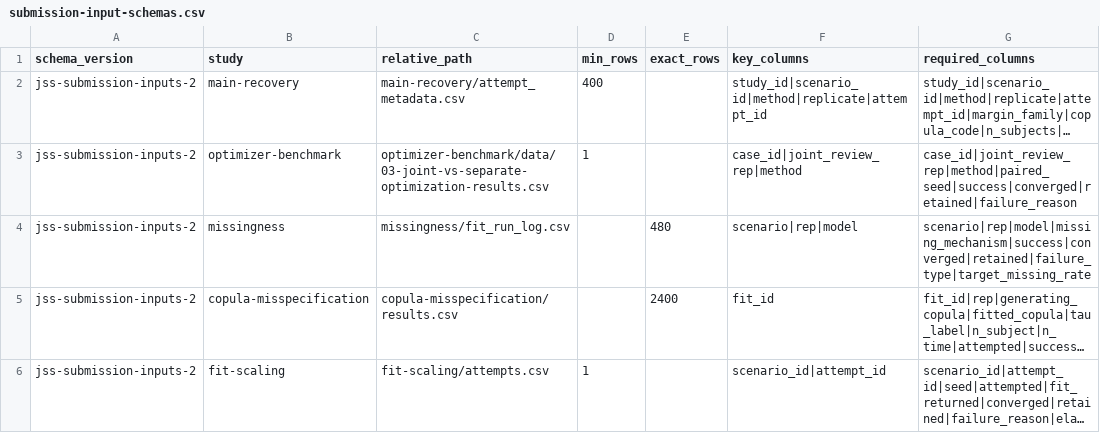
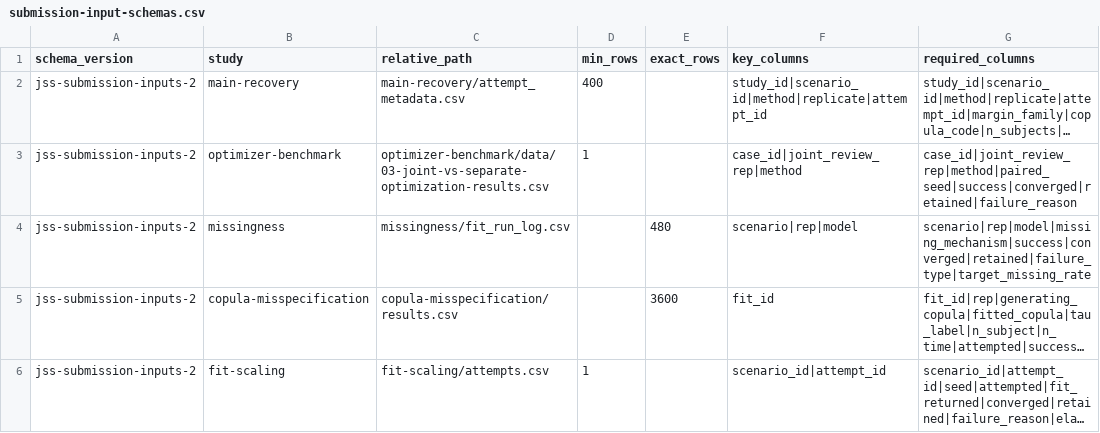
Before and after one commit to ahibbert/gamlss.longitudinal, a CSV file: paper/submission-input-schemas.csv, drawn as a sheet; only a part is shown; long unchanged cells end in …; the diff names each change by its address in the sheet, - before the commit and + after, or states it on an @@ line.

```diff
--- a/paper/submission-input-schemas.csv
+++ b/paper/submission-input-schemas.csv
-E5 (exact_rows): 2400
+E5 (exact_rows): 3600
```
Also changed, not shown: paper/jss-submission-audit.csv, paper/phase2-design-contract.csv, 15 other files.
